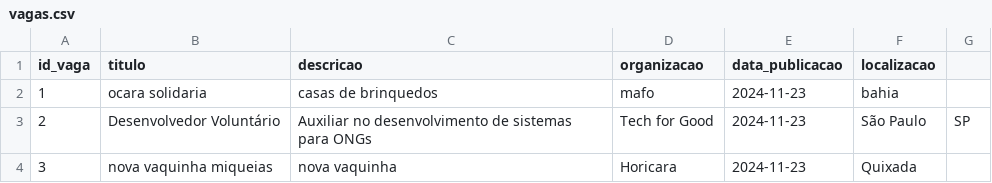
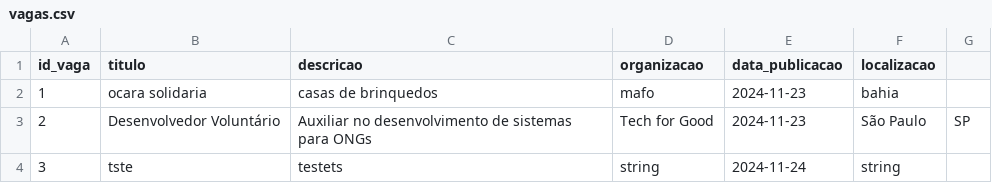
Before and after one commit to milenchaves/voluntariado_vaga, a CSV file: csv/vagas.csv, drawn as a sheet.

```diff
--- a/csv/vagas.csv
+++ b/csv/vagas.csv
@@ -3,2 +3,2 @@ id_vaga,titulo,descricao,organizacao,data_publicacao,localizacao
 2,Desenvolvedor Voluntário,Auxiliar no desenvolvimento de sistemas para ONGs,Tech for Good,2024-11-23,São Paulo, SP
-3,nova vaquinha miqueias,nova vaquinha,Horicara,2024-11-23,Quixada
+3,tste,testets,string,2024-11-24,string
```
Also changed, not shown: 2 other files.
